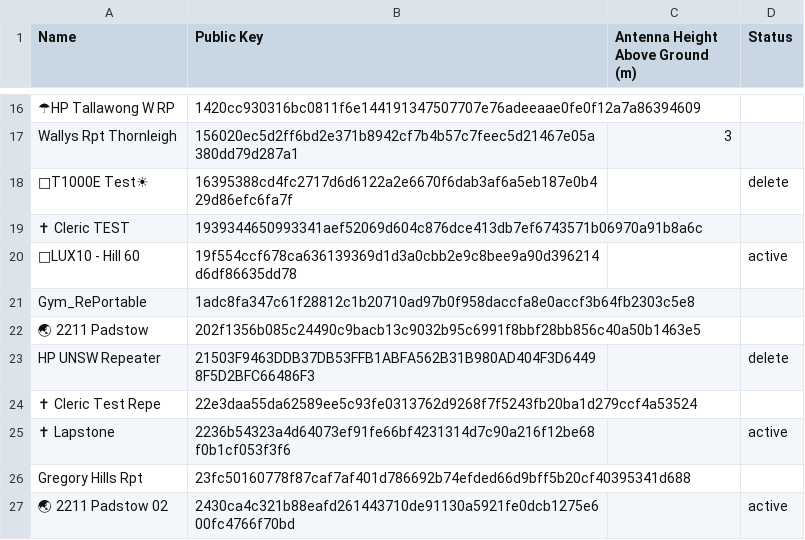
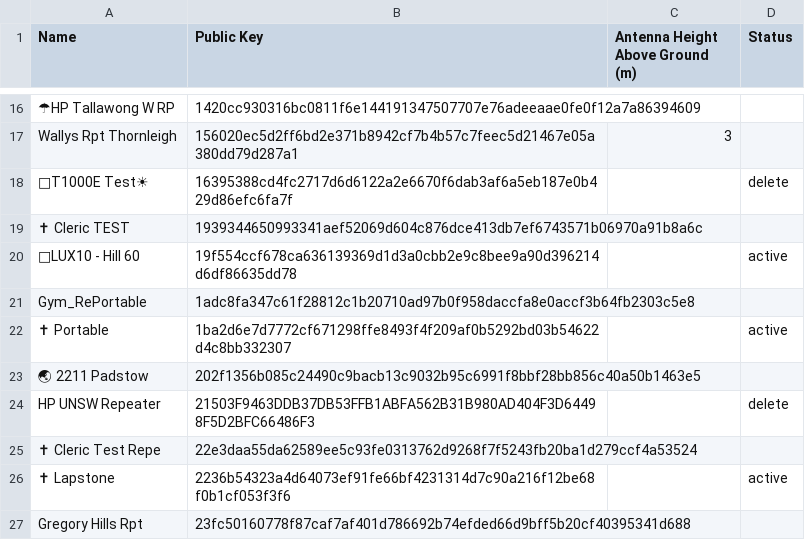
Before and after one commit to s3m1s0n1c/nswmesh_wiki, a CSV file: data/meshcore_repeaters_hag.csv, drawn as a sheet; only a part is shown, gaps mark what is left out; the shorter side is filled out with more unchanged rows; the diff names each change by its address in the sheet, - before the commit and + after, or states it on an @@ line.

```diff
--- a/data/meshcore_repeaters_hag.csv
+++ b/data/meshcore_repeaters_hag.csv
+row 22: ✝ Portable | 1ba2d6e7d7772cf671298ffe8493f4f209af0b5292bd03b54622d4c8bb332307 |  | active
```
Also changed, not shown: 1 other file.
